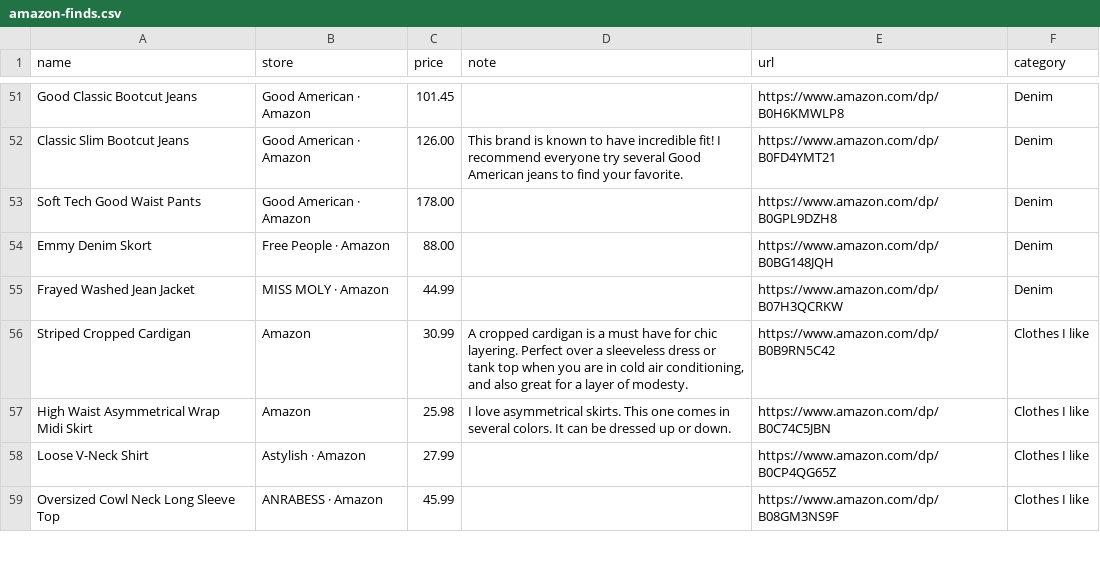
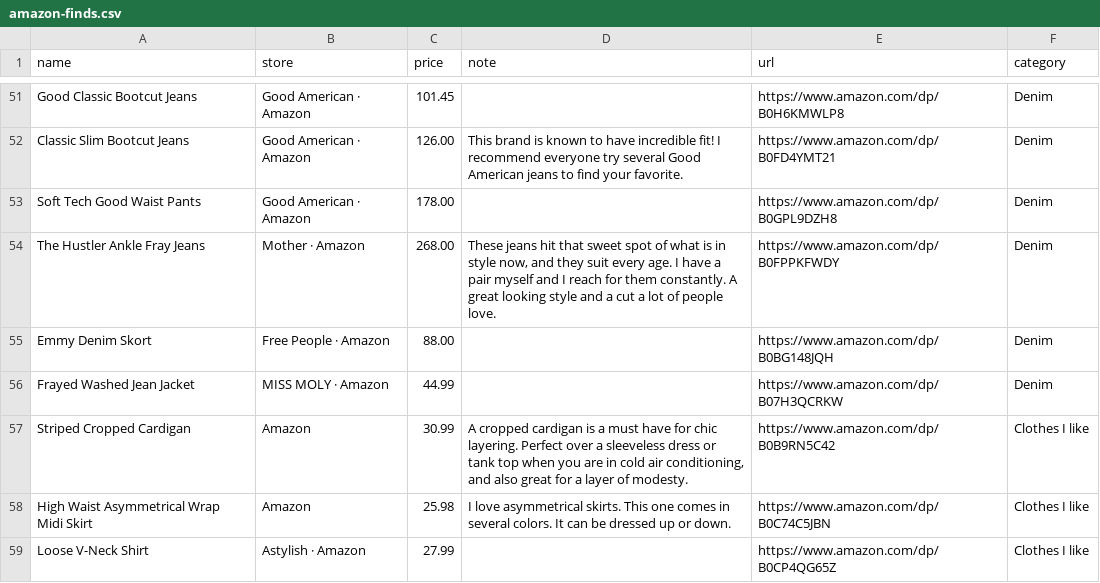
Before and after one commit to StyleStarApp/stylestar-app, a CSV file: data/amazon-finds.csv, drawn as a sheet; only a part is shown, gaps mark what is left out; the shorter side is filled out with more unchanged rows; the diff names each change by its address in the sheet, - before the commit and + after, or states it on an @@ line.

```diff
--- a/data/amazon-finds.csv
+++ b/data/amazon-finds.csv
+row 54: The Hustler Ankle Fray Jeans | Mother · Amazon | 268.00 | These jeans hit that sweet spot of what is in style now, and they suit every age. I have a pair myself and I reach for them constantly. A great looking style and a cut a lot of people love. | https://www.amazon.com/dp/B0FPPKFWDY | Denim
```
Also changed, not shown: 2 other files.
